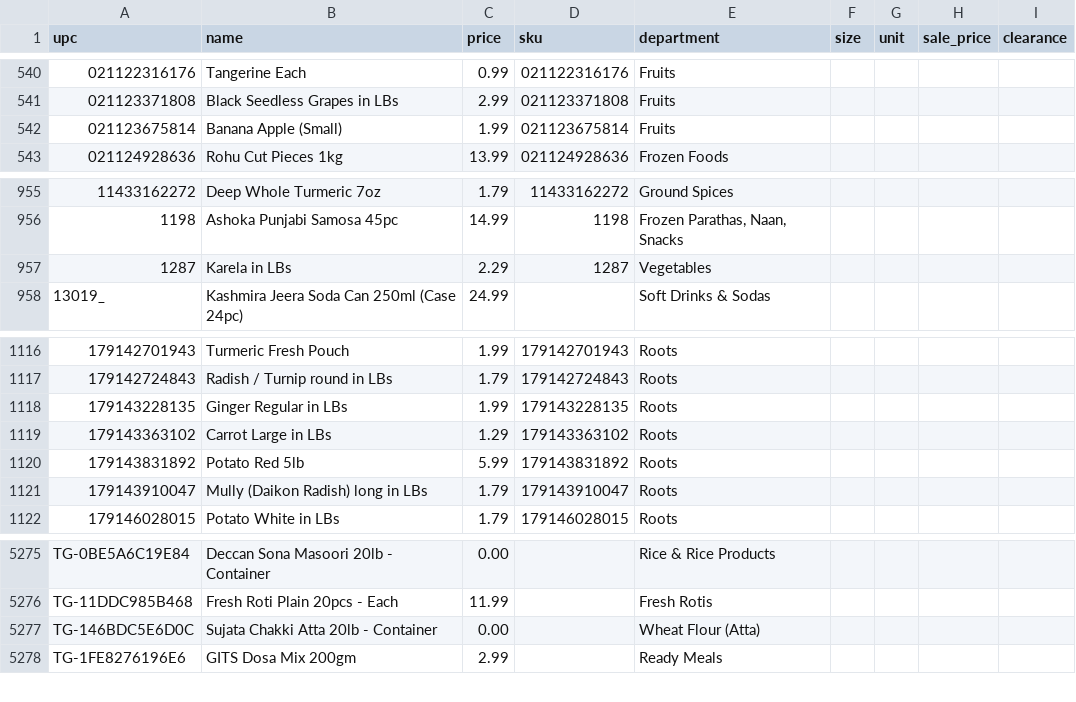
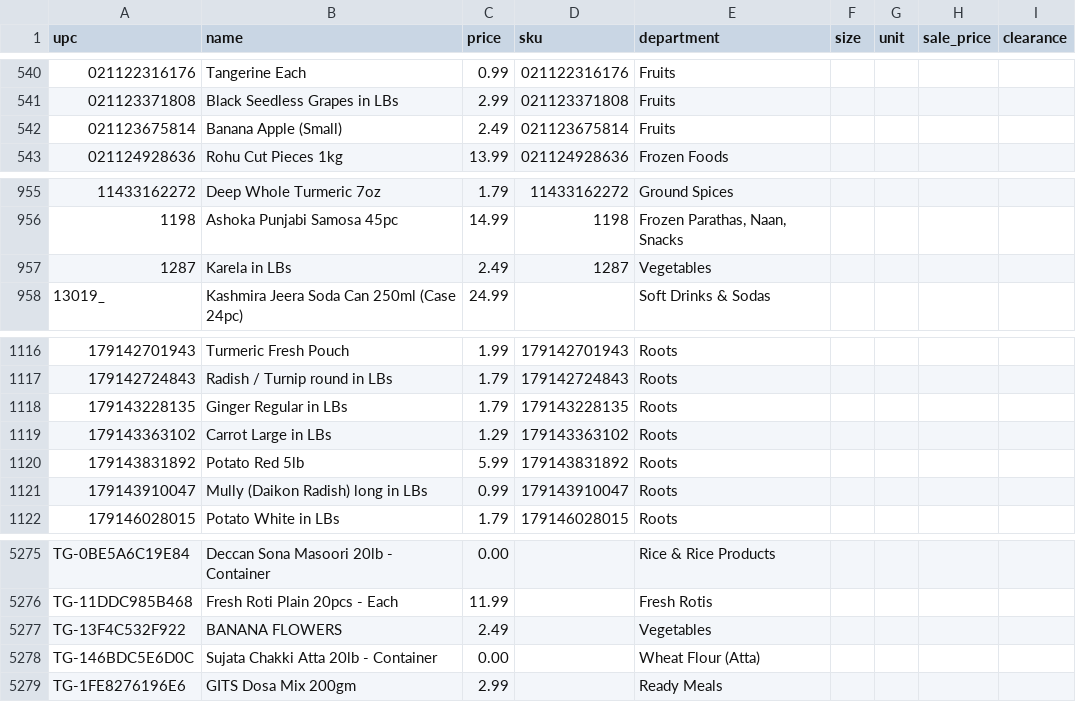
Before and after one commit to spicetownbackend/spicetown-labels, a CSV file: data/products.csv, drawn as a sheet; only a part is shown, gaps mark what is left out.

```diff
--- a/data/products.csv
+++ b/data/products.csv
@@ -541,3 +541,3 @@ upc,name,price,sku,department,size,unit,sale_price,clearance
 021123371808,Black Seedless Grapes in LBs,2.99,021123371808,Fruits,,,,
-021123675814,Banana Apple (Small),1.99,021123675814,Fruits,,,,
+021123675814,Banana Apple (Small),2.49,021123675814,Fruits,,,,
 021124928636,Rohu Cut Pieces 1kg,13.99,021124928636,Frozen Foods,,,,
@@ -956,3 +956,3 @@ upc,name,price,sku,department,size,unit,sale_price,clearance
 1198,Ashoka Punjabi Samosa 45pc,14.99,1198,"Frozen Parathas, Naan, Snacks",,,,
-1287,Karela in LBs,2.29,1287,Vegetables,,,,
+1287,Karela in LBs,2.49,1287,Vegetables,,,,
 13019_,Kashmira Jeera Soda Can 250ml (Case 24pc),24.99,,Soft Drinks & Sodas,,,,
@@ -1117,6 +1117,6 @@ upc,name,price,sku,department,size,unit,sale_price,clearance
 179142724843,Radish / Turnip round in LBs,1.79,179142724843,Roots,,,,
-179143228135,Ginger Regular in LBs,1.99,179143228135,Roots,,,,
+179143228135,Ginger Regular in LBs,1.79,179143228135,Roots,,,,
 179143363102,Carrot Large in LBs,1.29,179143363102,Roots,,,,
 179143831892,Potato Red 5lb,5.99,179143831892,Roots,,,,
-179143910047,Mully (Daikon Radish) long in LBs,1.79,179143910047,Roots,,,,
+179143910047,Mully (Daikon Radish) long in LBs,0.99,179143910047,Roots,,,,
 179146028015,Potato White in LBs,1.79,179146028015,Roots,,,,
@@ -5276,2 +5276,3 @@ TG-0BE5A6C19E84,Deccan Sona Masoori 20lb - Container,0.00,,Rice & Rice Products,
 TG-11DDC985B468,Fresh Roti Plain 20pcs - Each,11.99,,Fresh Rotis,,,,
+TG-13F4C532F922,BANANA FLOWERS,2.49,,Vegetables,,,,
 TG-146BDC5E6D0C,Sujata Chakki Atta 20lb - Container,0.00,,Wheat Flour (Atta),,,,
```
Also changed, not shown: 1 other file.
